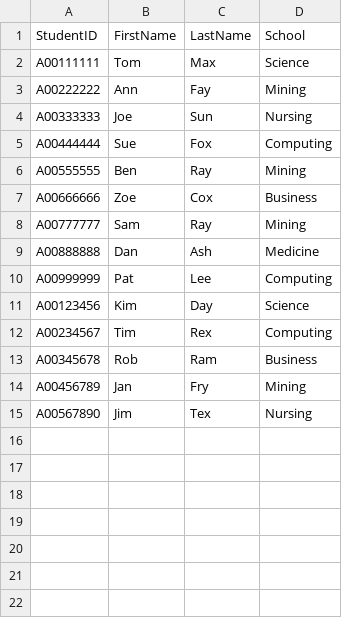
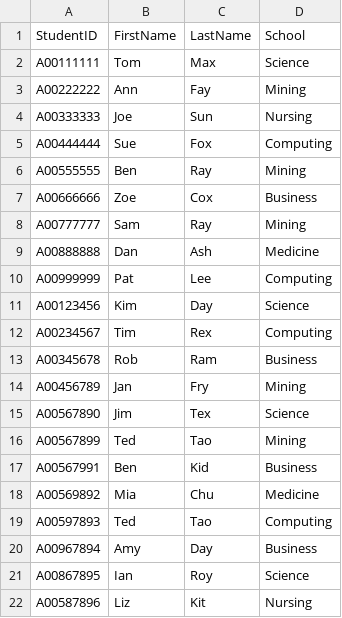
Before and after one commit to medhatelmasry/PHP_Students_CRUD, a CSV file: src/seed-data.csv, drawn as a sheet.

Commit message:
Update seed-data.csv

```diff
--- a/src/seed-data.csv
+++ b/src/seed-data.csv
@@ -14,2 +14,9 @@ A00345678,Rob,Ram,Business
 A00456789,Jan,Fry,Mining
-A00567890,Jim,Tex,Nursing
+A00567890,Jim,Tex,Science
+A00567899,Ted,Tao,Mining
+A00567991,Ben,Kid,Business
+A00569892,Mia,Chu,Medicine
+A00597893,Ted,Tao,Computing
+A00967894,Amy,Day,Business
+A00867895,Ian,Roy,Science
+A00587896,Liz,Kit,Nursing
```
